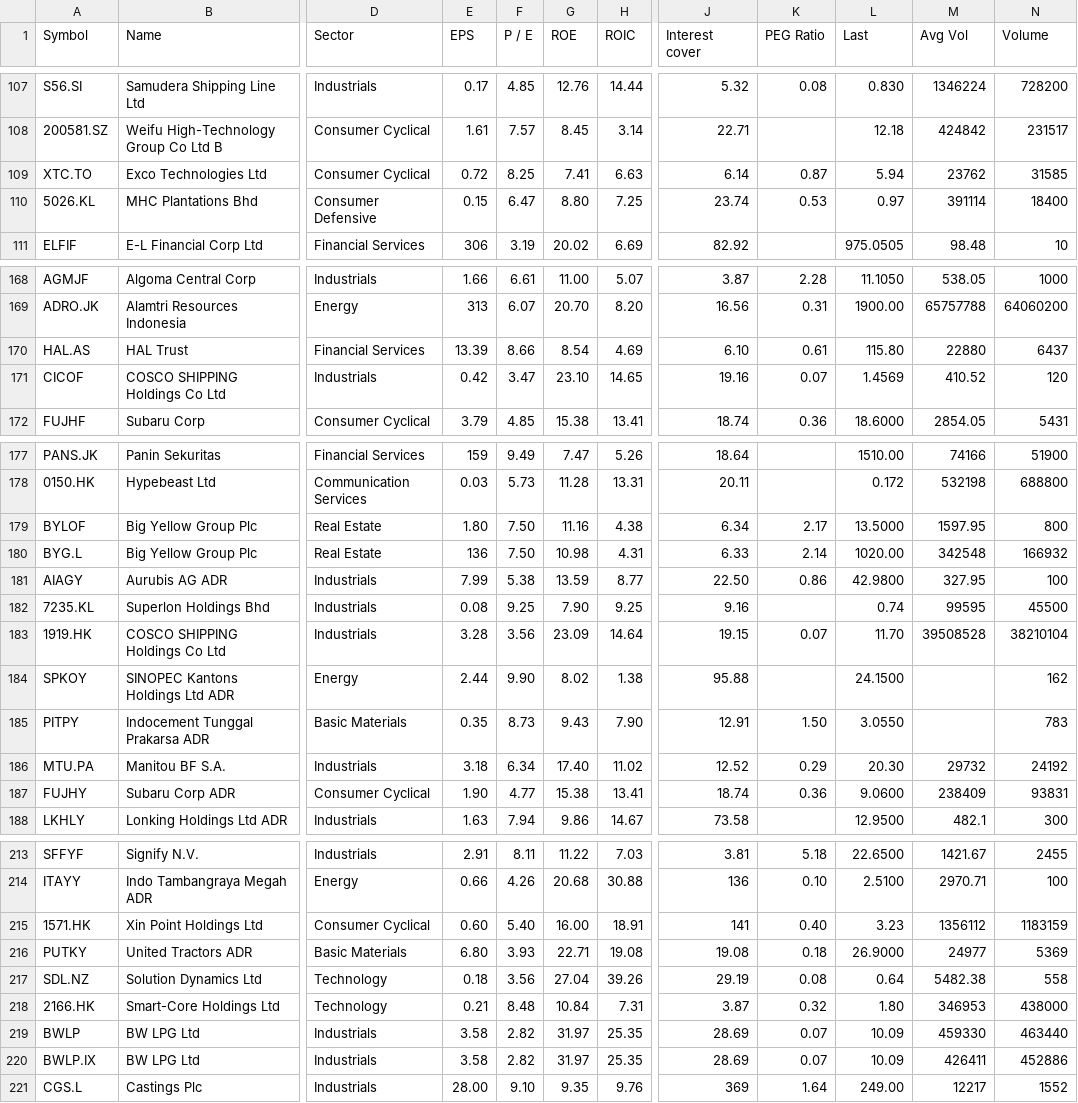
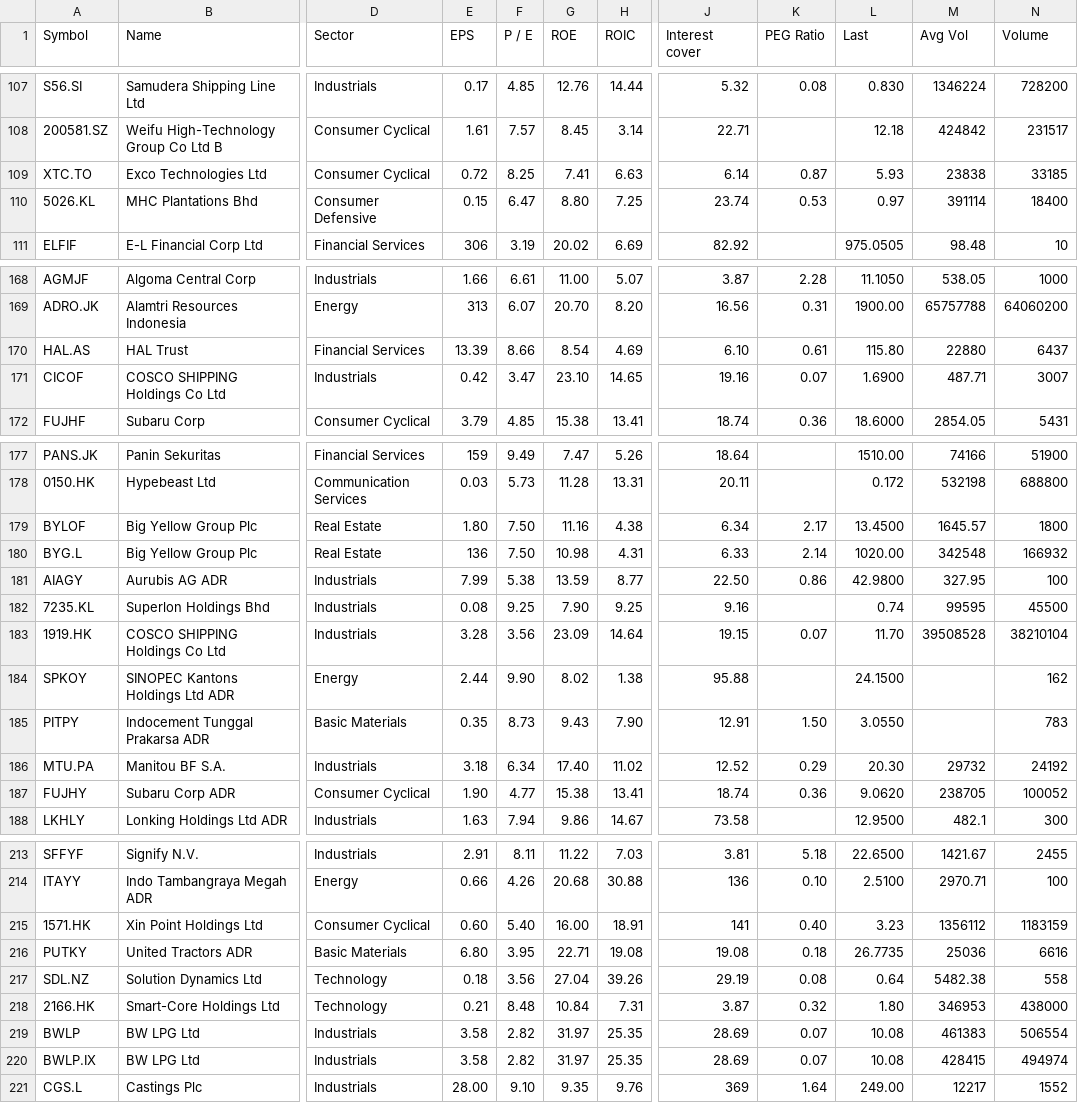
Before and after one commit to nenadnoveljic/trading2, a CSV file: PE.csv, drawn as a sheet; only a part is shown, gaps mark what is left out; the diff names each change by its address in the sheet, - before the commit and + after, or states it on an @@ line.

```diff
--- a/PE.csv
+++ b/PE.csv
-L109 (Last): 5.94
+L109 (Last): 5.93
-M109 (Avg Vol): 23762
+M109 (Avg Vol): 23838
-N109 (Volume): 31585
+N109 (Volume): 33185
-L171 (Last): 1.4569
+L171 (Last): 1.6900
-M171 (Avg Vol): 410.52
+M171 (Avg Vol): 487.71
-N171 (Volume): 120
+N171 (Volume): 3007
-L179 (Last): 13.5000
+L179 (Last): 13.4500
-M179 (Avg Vol): 1597.95
+M179 (Avg Vol): 1645.57
-N179 (Volume): 800
+N179 (Volume): 1800
-L187 (Last): 9.0600
+L187 (Last): 9.0620
-M187 (Avg Vol): 238409
+M187 (Avg Vol): 238705
-N187 (Volume): 93831
+N187 (Volume): 100052
-F216 (P / E): 3.93
+F216 (P / E): 3.95
-L216 (Last): 26.9000
+L216 (Last): 26.7735
-M216 (Avg Vol): 24977
+M216 (Avg Vol): 25036
-N216 (Volume): 5369
+N216 (Volume): 6616
-L219:L220 (Last): 10.09
+L219:L220 (Last): 10.08
-M219 (Avg Vol): 459330
+M219 (Avg Vol): 461383
-N219 (Volume): 463440
+N219 (Volume): 506554
-M220 (Avg Vol): 426411
+M220 (Avg Vol): 428415
-N220 (Volume): 452886
+N220 (Volume): 494974
```
Also changed, not shown: PB.csv, 1 other file.
